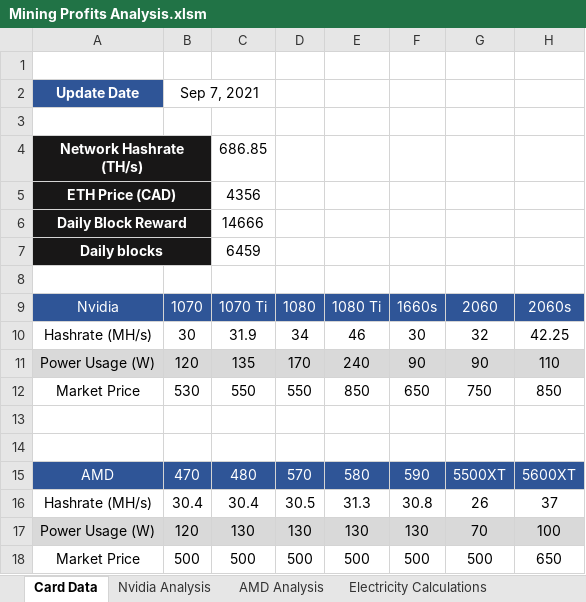
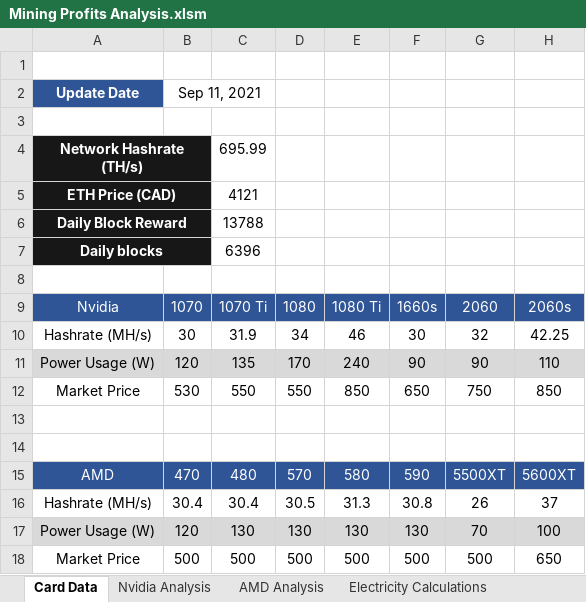
Before and after one commit to HoTofu/eth-gpu-mining-profitability, an Excel workbook: Mining Profits Analysis.xlsm, sheet Card Data, drawn as a sheet; only a part is shown; values as stored, in another font and other column widths than the file's, no borders; charts and pictures not drawn; the diff names each change by its address in the sheet, - before the commit and + after, or states it on an @@ line.

```diff
--- a/Mining Profits Analysis.xlsm (sheet Card Data)
+++ b/Mining Profits Analysis.xlsm (sheet Card Data)
-B2: Sep 7, 2021
+B2: Sep 11, 2021
-C4: 686.85
+C4: 695.99
-C5: 4356
+C5: 4121
-C6: 14666
+C6: 13788
-C7: 6459
+C7: 6396
```
Also changed, not shown: sheet Nvidia Analysis, sheet AMD Analysis, 1 other file.
